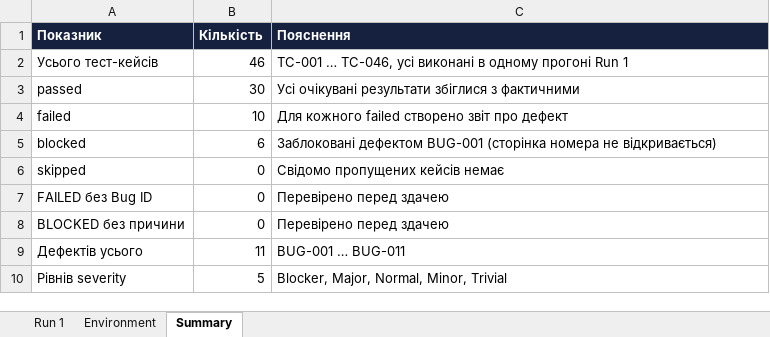
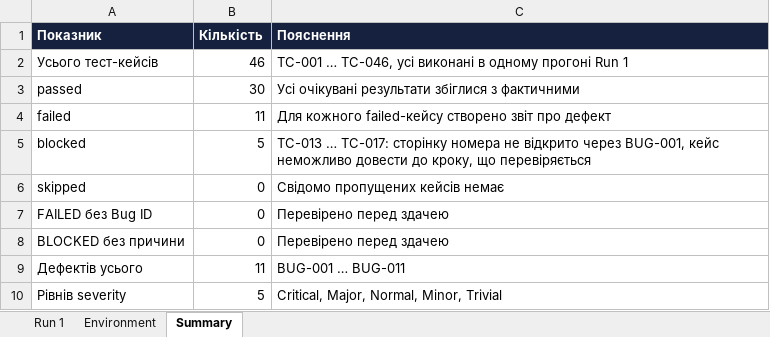
Before and after one commit to honest-honeypot/staynow, an Excel workbook: docs/sprint3/execution-log.xlsx, sheet Summary, drawn as a sheet; values as stored, in another font and other column widths than the file's, no borders; the diff names each change by its address in the sheet, - before the commit and + after, or states it on an @@ line.

```diff
--- a/docs/sprint3/execution-log.xlsx (sheet Summary)
+++ b/docs/sprint3/execution-log.xlsx (sheet Summary)
-B4 (Кількість): 10
+B4 (Кількість): 11
-C4 (Пояснення): Для кожного failed створено звіт…
+C4 (Пояснення): Для кожного failed-кейсу створено звіт…
-B5 (Кількість): 6
+B5 (Кількість): 5
-C5 (Пояснення): Заблоковані дефектом BUG-001 (сторінка номера не відкривається)
+C5 (Пояснення): TC-013 … TC-017: сторінку номера не відкрито через BUG-001, кейс неможливо довести до кроку, що перевіряється
-C10 (Пояснення): Blocker, Major, Normal, Minor, Trivial
+C10 (Пояснення): Critical, Major, Normal, Minor, Trivial
```
Also changed, not shown: sheet Run 1, sheet Environment, docs/sprint3/test-cases.xlsx, 6 other files.
